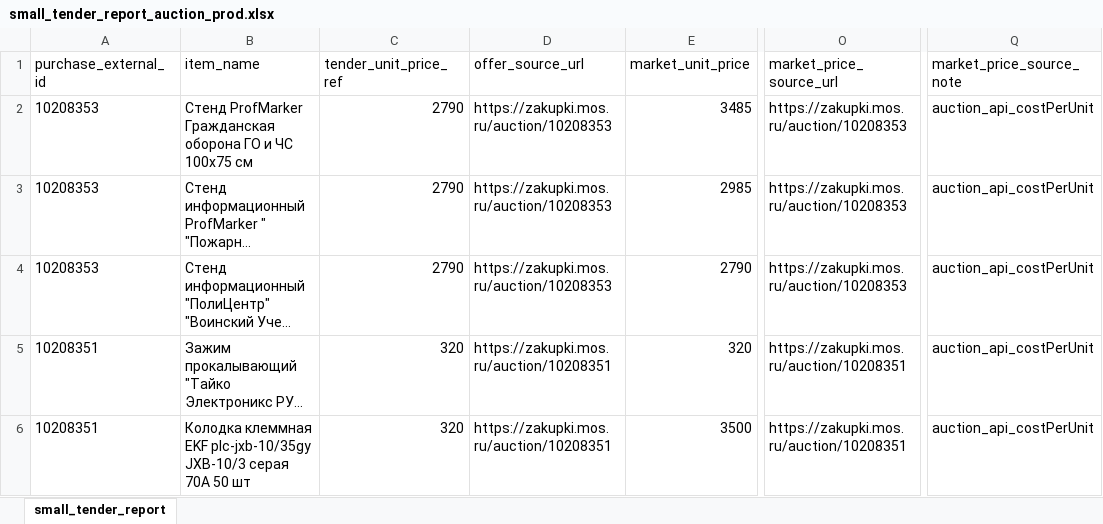
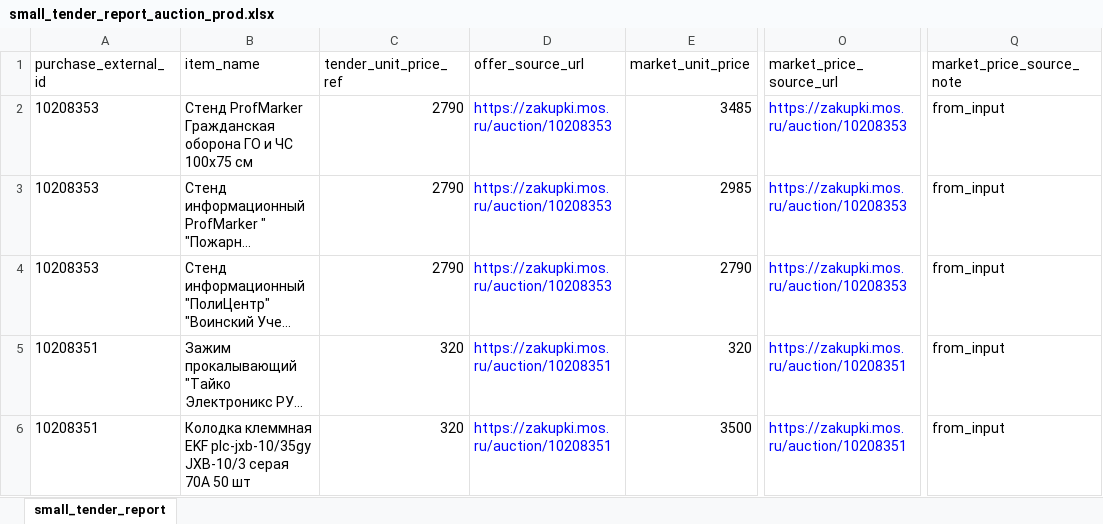
Before and after one commit to arvectum/tender-app, an Excel workbook: exports/small_tender_report_auction_prod.xlsx, sheet small_tender_report, drawn as a sheet; only a part is shown, gaps mark what is left out; long unchanged cells end in …; values as stored, in another font and other column widths than the file's, no borders; the diff names each change by its address in the sheet, - before the commit and + after, or states it on an @@ line.

Commit message:
Make small tender XLSX source URL columns clickable

```diff
--- a/exports/small_tender_report_auction_prod.xlsx (sheet small_tender_report)
+++ b/exports/small_tender_report_auction_prod.xlsx (sheet small_tender_report)
-D2:D6 text colour: black
+D2:D6 text colour: #0000FF
-O2:O6 text colour: black
+O2:O6 text colour: #0000FF
-Q2:Q6 (market_price_source_note): auction_api_costPerUnit
+Q2:Q6 (market_price_source_note): from_input
```
Also changed, not shown: 3 other files.
